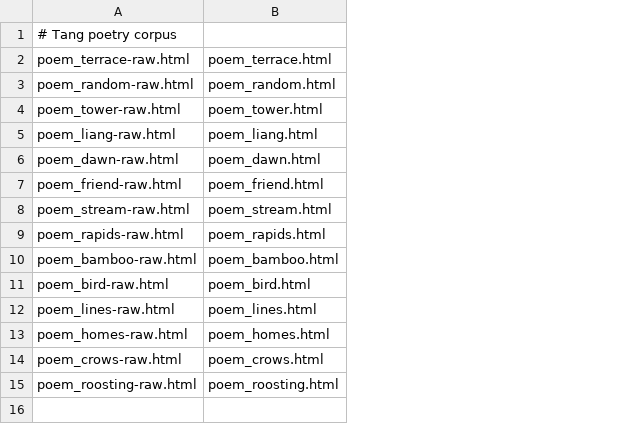
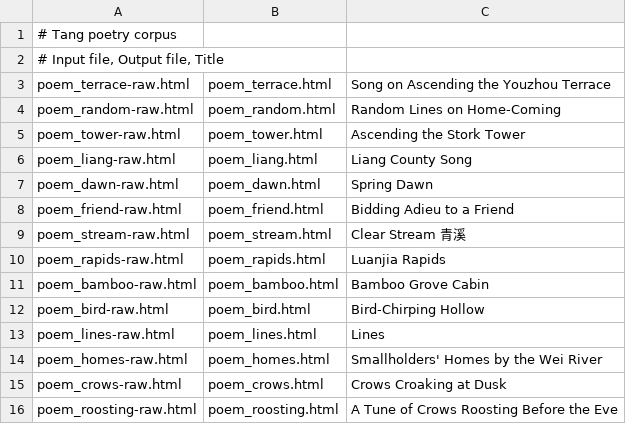
Before and after one commit to alexamies/chinesenotes.com, a CSV file: data/corpus/tang_poetry.csv, drawn as a sheet; addresses are those after the commit; the diff names each change by its address in the sheet, - before the commit and + after, or states it on an @@ line.

```diff
--- a/data/corpus/tang_poetry.csv
+++ b/data/corpus/tang_poetry.csv
+column C, rows 3-16: Song on Ascending the Youzhou Terrace | Random Lines on Home-Coming | Ascending the Stork Tower | Liang County Song | Spring Dawn | Bidding Adieu to a Friend | Clear Stream 青溪 | Luanjia Rapids | Bamboo Grove Cabin | Bird-Chirping Hollow | Lines | Smallholders' Homes by the Wei River | Crows Croaking at Dusk | A Tune of Crows Roosting Before the Eve
+row 2: # Input file, Output file, Title
```
Also changed, not shown: data/corpus/collections.csv, data/corpus/literary_chinese_prose.csv, 35 other files.
